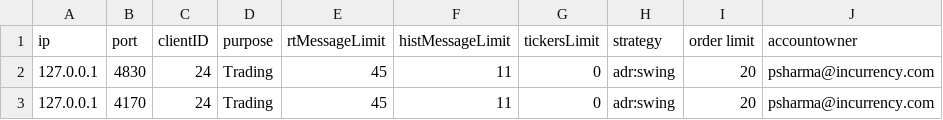
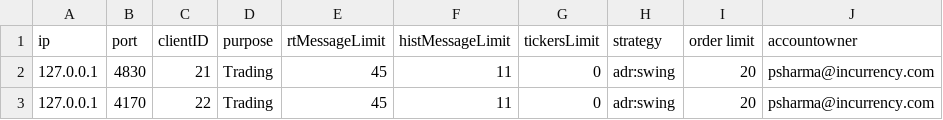
Before and after one commit to pankaj3009/strategies, a CSV file: 03-connections-inr.csv, drawn as a sheet.

```diff
--- a/03-connections-inr.csv
+++ b/03-connections-inr.csv
@@ -1,3 +1,3 @@
 ip,port,clientID,purpose,rtMessageLimit,histMessageLimit,tickersLimit,strategy,order limit,accountowner
-127.0.0.1,4830,24,Trading,45,11,0,adr:swing,20,psharma@incurrency.com
-127.0.0.1,4170,24,Trading,45,11,0,adr:swing,20,psharma@incurrency.com
+127.0.0.1,4830,21,Trading,45,11,0,adr:swing,20,psharma@incurrency.com
+127.0.0.1,4170,22,Trading,45,11,0,adr:swing,20,psharma@incurrency.com
```
Also changed, not shown: 8 other files.
